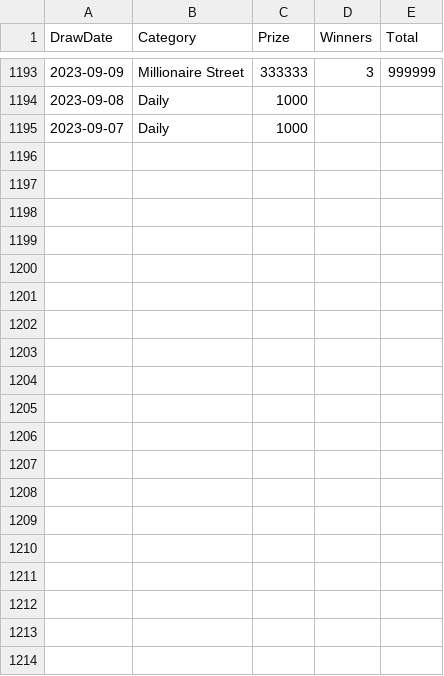
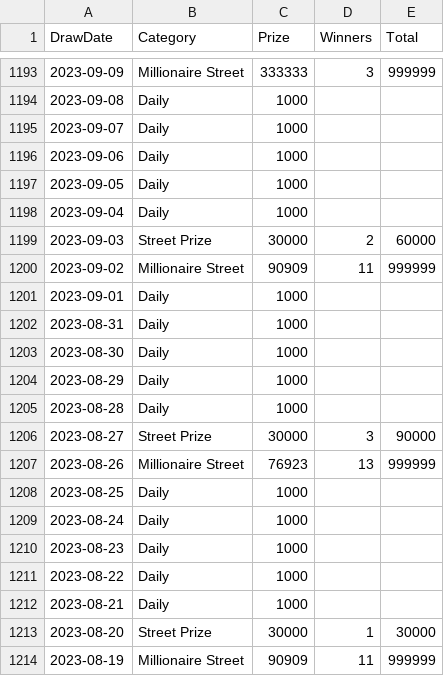
Before and after one commit to muckypaws/lottery-data, a CSV file: postcode_lottery_prizes.csv, drawn as a sheet; only a part is shown, gaps mark what is left out; the diff covers the shown part only; the diff names each change by its address in the sheet, - before the commit and + after, or states it on an @@ line.

```diff
--- a/postcode_lottery_prizes.csv
+++ b/postcode_lottery_prizes.csv
+row 1196: 2023-09-06 | Daily | 1000
+row 1197: 2023-09-05 | Daily | 1000
+row 1198: 2023-09-04 | Daily | 1000
+row 1199: 2023-09-03 | Street Prize | 30000 | 2 | 60000
+row 1200: 2023-09-02 | Millionaire Street | 90909 | 11 | 999999
+row 1201: 2023-09-01 | Daily | 1000
+row 1202: 2023-08-31 | Daily | 1000
+row 1203: 2023-08-30 | Daily | 1000
+row 1204: 2023-08-29 | Daily | 1000
+row 1205: 2023-08-28 | Daily | 1000
+row 1206: 2023-08-27 | Street Prize | 30000 | 3 | 90000
+row 1207: 2023-08-26 | Millionaire Street | 76923 | 13 | 999999
+row 1208: 2023-08-25 | Daily | 1000
+row 1209: 2023-08-24 | Daily | 1000
+row 1210: 2023-08-23 | Daily | 1000
+row 1211: 2023-08-22 | Daily | 1000
+row 1212: 2023-08-21 | Daily | 1000
+row 1213: 2023-08-20 | Street Prize | 30000 | 1 | 30000
+row 1214: 2023-08-19 | Millionaire Street | 90909 | 11 | 999999
```
Also changed, not shown: 19 added rows elsewhere in this file, 4 other files.
